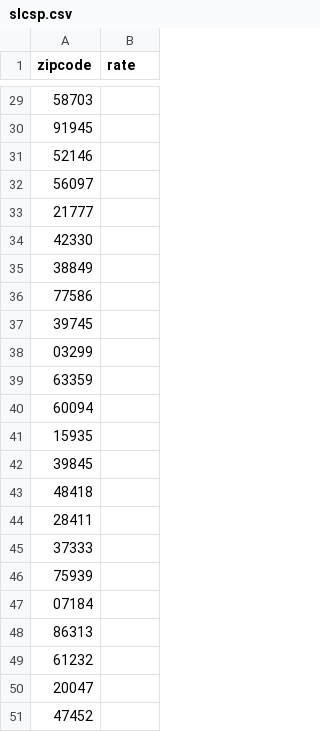
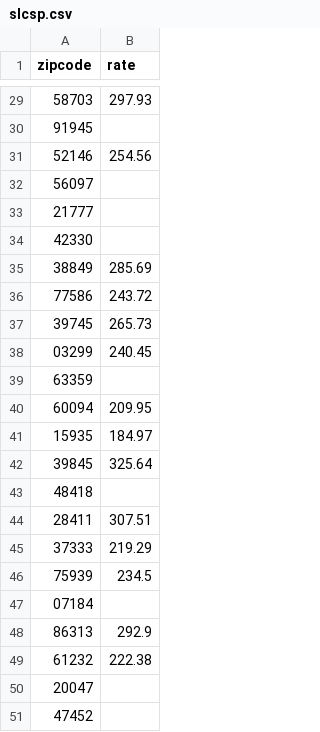
Before and after one commit to nkhem/coding_challenges, a CSV file: jobs/slcsp/slcsp.csv, drawn as a sheet; only a part is shown, gaps mark what is left out; the diff covers the shown part only.

```diff
--- a/jobs/slcsp/slcsp.csv
+++ b/jobs/slcsp/slcsp.csv
@@ -29,4 +29,4 @@ zipcode,rate
-58703,
+58703,297.93
 91945,
-52146,
+52146,254.56
 56097,
@@ -34,17 +34,17 @@ zipcode,rate
 42330,
-38849,
-77586,
-39745,
-03299,
+38849,285.69
+77586,243.72
+39745,265.73
+03299,240.45
 63359,
-60094,
-15935,
-39845,
+60094,209.95
+15935,184.97
+39845,325.64
 48418,
-28411,
-37333,
-75939,
+28411,307.51
+37333,219.29
+75939,234.5
 07184,
-86313,
-61232,
+86313,292.9
+61232,222.38
 20047,
```
Also changed, not shown: 16 edited cells elsewhere in this file, 3 other files.
